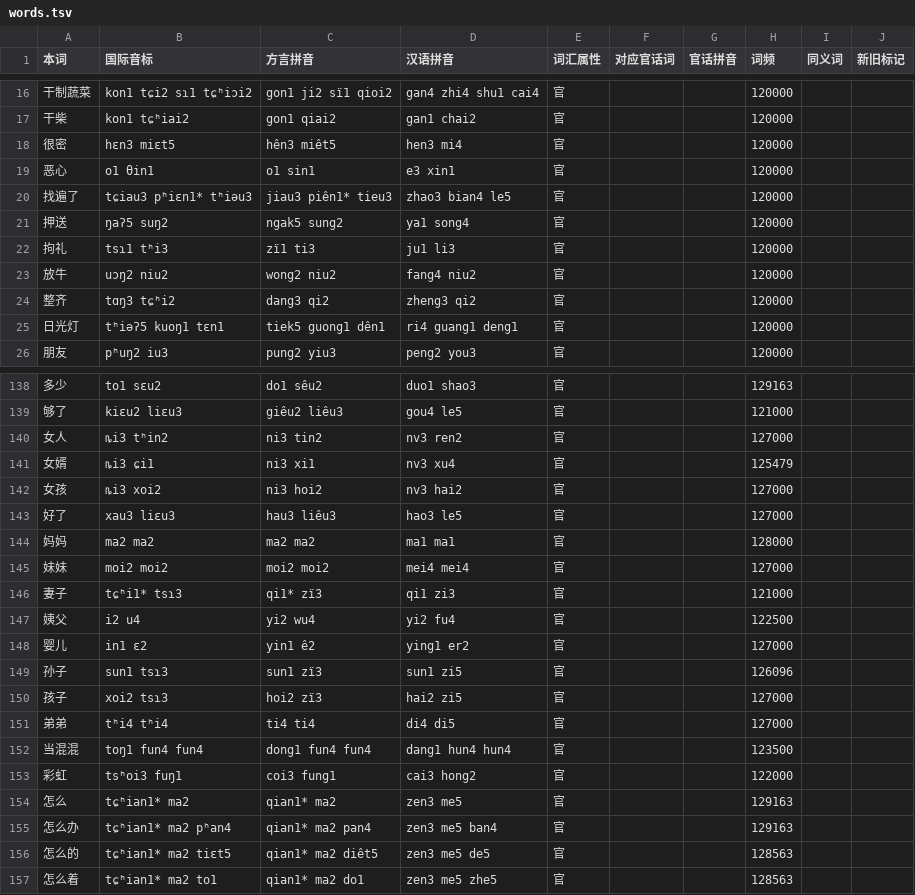
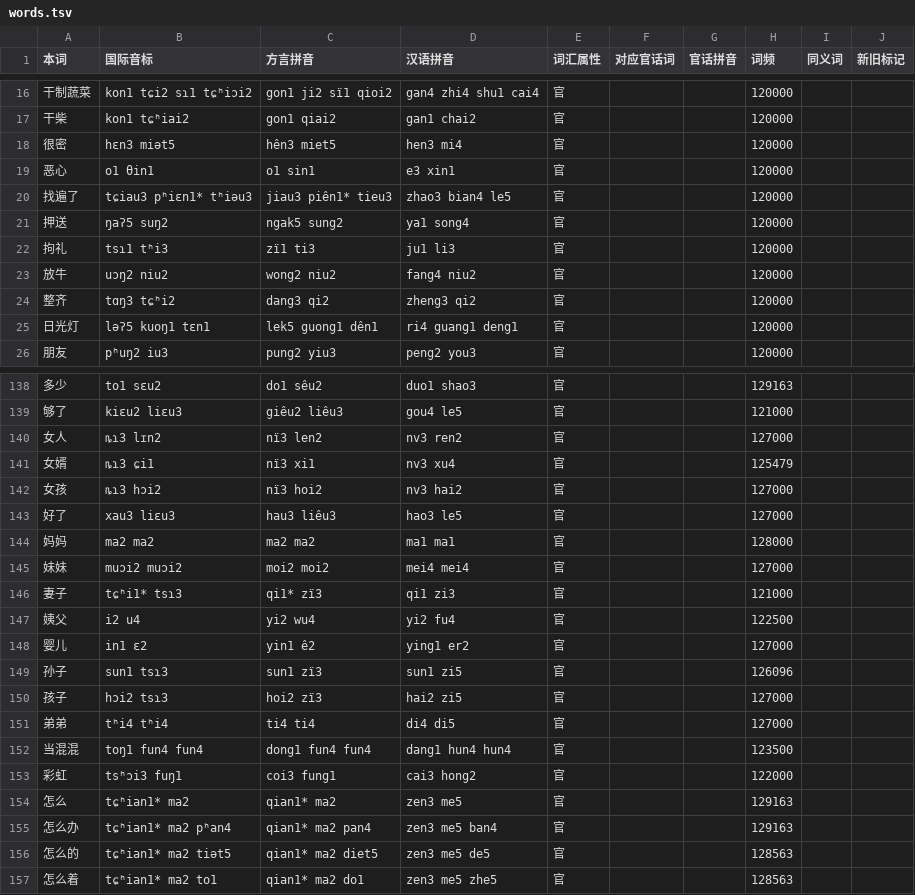
Before and after one commit to BrianIZKom1911/GonnyuGeneralIME, a TSV file: resources/regions/sinyi/dictionaries/words.tsv, drawn as a sheet; only a part is shown, gaps mark what is left out; the diff covers the shown part only.

```diff
--- a/resources/regions/sinyi/dictionaries/words.tsv
+++ b/resources/regions/sinyi/dictionaries/words.tsv
@@ -17,3 +17,3 @@
 干柴	kon1 tɕʰiai2	gon1 qiai2	gan1 chai2	官			120000		
-很密	hɛn3 miɛt5	hên3 miêt5	hen3 mi4	官			120000		
+很密	hɛn3 miət5	hên3 miet5	hen3 mi4	官			120000		
 恶心	o1 θin1	o1 sin1	e3 xin1	官			120000		
@@ -24,3 +24,3 @@
 整齐	tɑŋ3 tɕʰi2	dang3 qi2	zheng3 qi2	官			120000		
-日光灯	tʰiəʔ5 kuoŋ1 tɛn1	tiek5 guong1 dên1	ri4 guang1 deng1	官			120000		
+日光灯	ləʔ5 kuoŋ1 tɛn1	lek5 guong1 dên1	ri4 guang1 deng1	官			120000		
 朋友	pʰuŋ2 iu3	pung2 yiu3	peng2 you3	官			120000		
@@ -139,8 +139,8 @@
 够了	kiɛu2 liɛu3	giêu2 liêu3	gou4 le5	官			121000		
-女人	ȵi3 tʰin2	ni3 tin2	nv3 ren2	官			127000		
-女婿	ȵi3 ɕi1	ni3 xi1	nv3 xu4	官			125479		
-女孩	ȵi3 xoi2	ni3 hoi2	nv3 hai2	官			127000		
+女人	ȵɿ3 lɪn2	nï3 len2	nv3 ren2	官			127000		
+女婿	ȵɿ3 ɕi1	nï3 xi1	nv3 xu4	官			125479		
+女孩	ȵɿ3 hɔi2	nï3 hoi2	nv3 hai2	官			127000		
 好了	xau3 liɛu3	hau3 liêu3	hao3 le5	官			127000		
 妈妈	ma2 ma2	ma2 ma2	ma1 ma1	官			128000		
-妹妹	moi2 moi2	moi2 moi2	mei4 mei4	官			127000		
+妹妹	muɔi2 muɔi2	moi2 moi2	mei4 mei4	官			127000		
 妻子	tɕʰi1* tsɿ3	qi1* zï3	qi1 zi3	官			121000		
@@ -149,9 +149,9 @@
 孙子	sun1 tsɿ3	sun1 zï3	sun1 zi5	官			126096		
-孩子	xoi2 tsɿ3	hoi2 zï3	hai2 zi5	官			127000		
+孩子	hɔi2 tsɿ3	hoi2 zï3	hai2 zi5	官			127000		
 弟弟	tʰi4 tʰi4	ti4 ti4	di4 di5	官			127000		
 当混混	toŋ1 fun4 fun4	dong1 fun4 fun4	dang1 hun4 hun4	官			123500		
-彩虹	tsʰoi3 fuŋ1	coi3 fung1	cai3 hong2	官			122000		
+彩虹	tsʰɔi3 fuŋ1	coi3 fung1	cai3 hong2	官			122000		
 怎么	tɕʰian1* ma2	qian1* ma2	zen3 me5	官			129163		
 怎么办	tɕʰian1* ma2 pʰan4	qian1* ma2 pan4	zen3 me5 ban4	官			129163		
-怎么的	tɕʰian1* ma2 tiɛt5	qian1* ma2 diêt5	zen3 me5 de5	官			128563		
+怎么的	tɕʰian1* ma2 tiət5	qian1* ma2 diet5	zen3 me5 de5	官			128563		
 怎么着	tɕʰian1* ma2 to1	qian1* ma2 do1	zen3 me5 zhe5	官			128563		
```
Also changed, not shown: 43 edited cells elsewhere in this file, resources/fuzzy_scheme.tsv, 1 other file.
